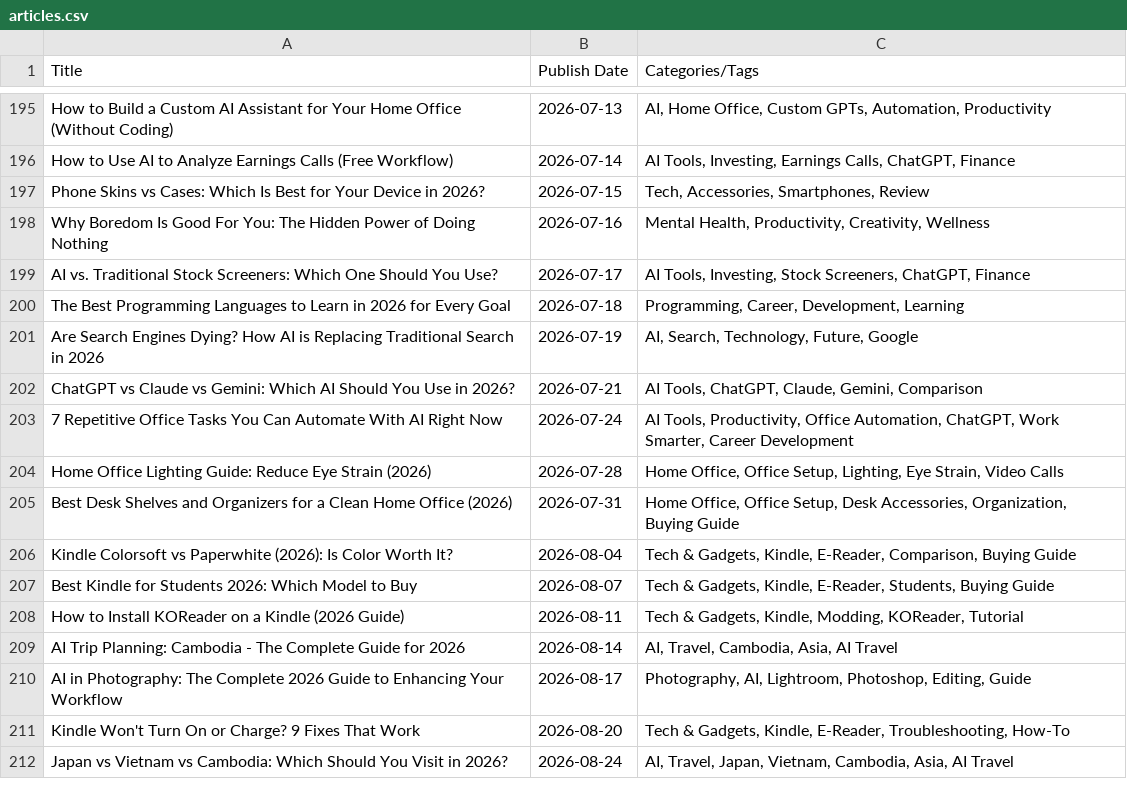
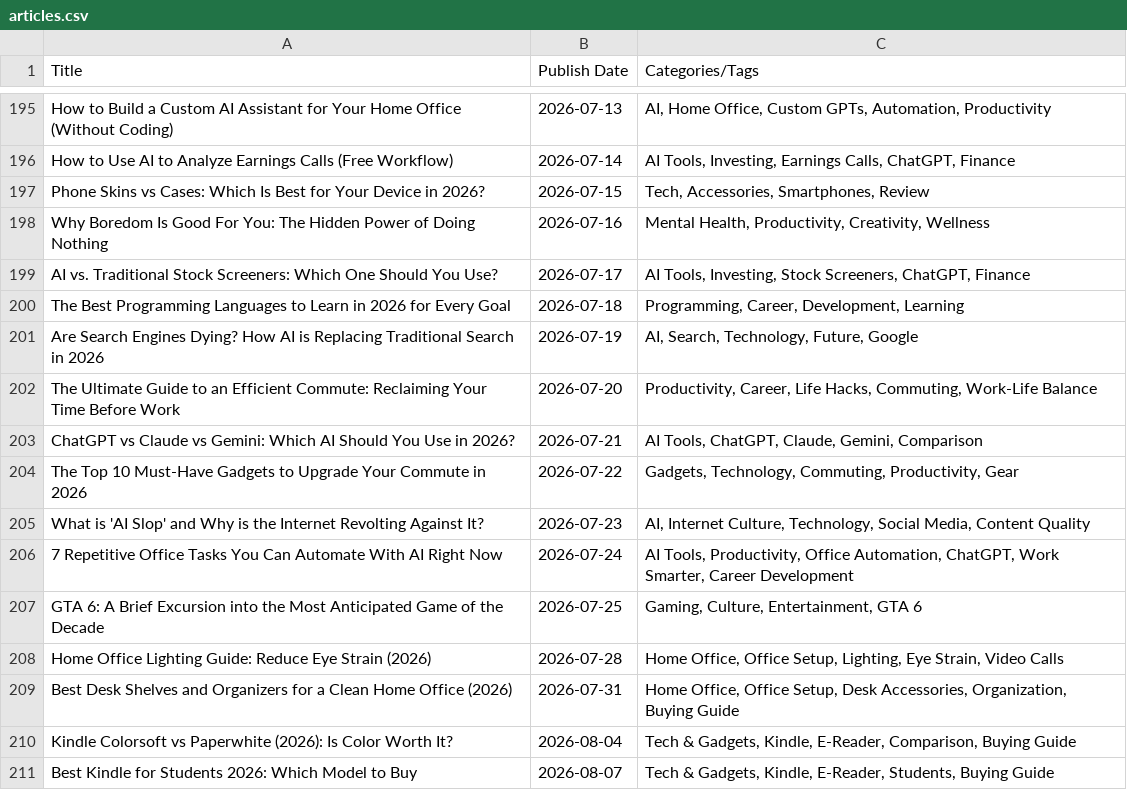
Before and after one commit to twelvecharacters/boredom-at-work-astro, a CSV file: scripts/articles.csv, drawn as a sheet; only a part is shown, gaps mark what is left out; the shorter side is filled out with more unchanged rows.

Commit message:
feat: add three new blog posts and associated assets to the content directory and update the article list

```diff
--- a/scripts/articles.csv
+++ b/scripts/articles.csv
@@ -201,4 +201,8 @@ Title,Publish Date,Categories/Tags
 "Are Search Engines Dying? How AI is Replacing Traditional Search in 2026","2026-07-19","AI, Search, Technology, Future, Google"
+"The Ultimate Guide to an Efficient Commute: Reclaiming Your Time Before Work","2026-07-20","Productivity, Career, Life Hacks, Commuting, Work-Life Balance"
 "ChatGPT vs Claude vs Gemini: Which AI Should You Use in 2026?","2026-07-21","AI Tools, ChatGPT, Claude, Gemini, Comparison"
+"The Top 10 Must-Have Gadgets to Upgrade Your Commute in 2026","2026-07-22","Gadgets, Technology, Commuting, Productivity, Gear"
+"What is 'AI Slop' and Why is the Internet Revolting Against It?","2026-07-23","AI, Internet Culture, Technology, Social Media, Content Quality"
 "7 Repetitive Office Tasks You Can Automate With AI Right Now","2026-07-24","AI Tools, Productivity, Office Automation, ChatGPT, Work Smarter, Career Development"
+"GTA 6: A Brief Excursion into the Most Anticipated Game of the Decade","2026-07-25","Gaming, Culture, Entertainment, GTA 6"
 "Home Office Lighting Guide: Reduce Eye Strain (2026)","2026-07-28","Home Office, Office Setup, Lighting, Eye Strain, Video Calls"
```
Also changed, not shown: 9 other files.
